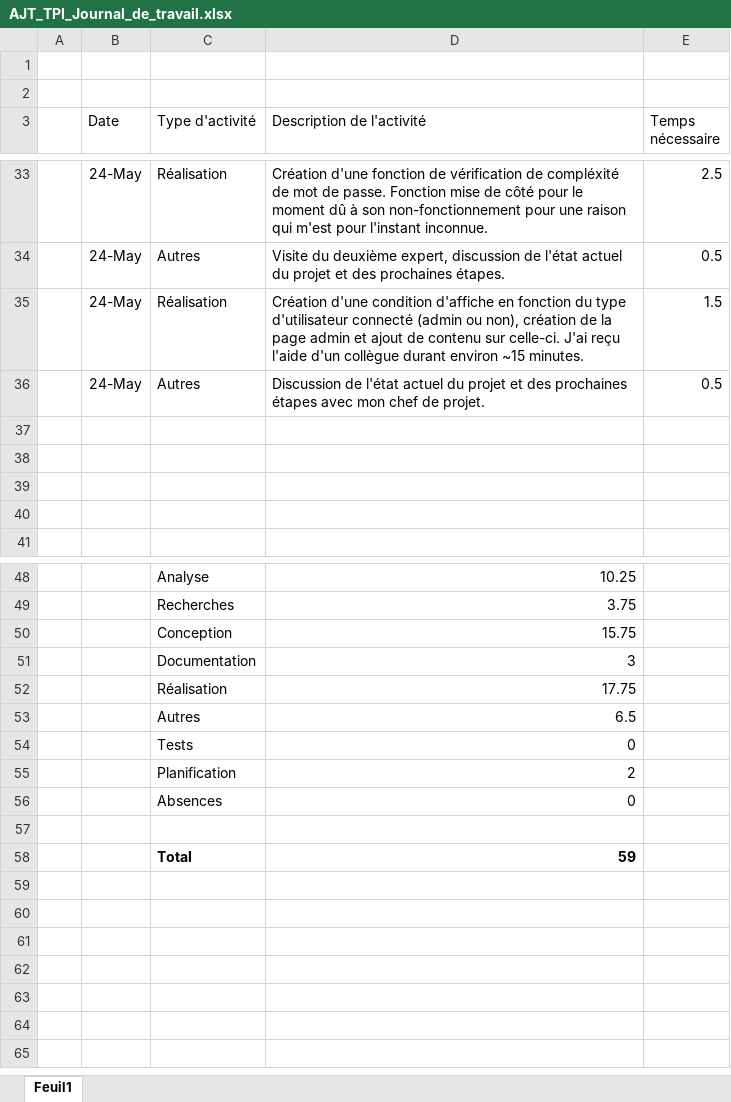
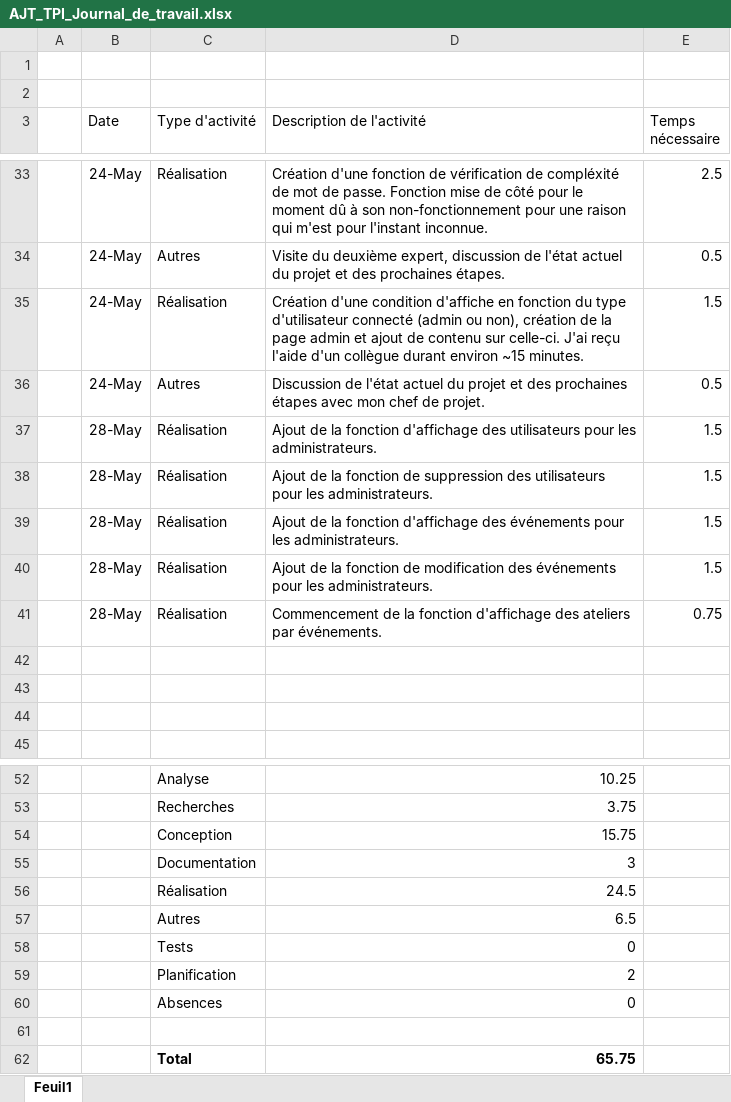
Before and after one commit to AnthonyJost/TPI_2019, an Excel workbook: Documentation/Journaux_de_travail/AJT_TPI_Journal_de_travail.xlsx, sheet Feuil1, drawn as a sheet; only a part is shown, gaps mark what is left out; values as stored, in another font and other column widths than the file's, no borders; table styles not drawn; addresses are those after the commit; the diff names each change by its address in the sheet, - before the commit and + after, or states it on an @@ line.

Commit message:
Ajout de la fonction de visualisation des ateliers et correction des erreurs

```diff
--- a/Documentation/Journaux_de_travail/AJT_TPI_Journal_de_travail.xlsx (sheet Feuil1)
+++ b/Documentation/Journaux_de_travail/AJT_TPI_Journal_de_travail.xlsx (sheet Feuil1)
-row 37: (empty)
+row 37:  | 28-May | Réalisation | Ajout de la fonction d'affichage des utilisateurs pour les administrateurs. | 1.5
+row 38:  | 28-May | Réalisation | Ajout de la fonction de suppression des utilisateurs pour les administrateurs. | 1.5
+row 39:  | 28-May | Réalisation | Ajout de la fonction d'affichage des événements pour les administrateurs. | 1.5
+row 40:  | 28-May | Réalisation | Ajout de la fonction de modification des événements pour les administrateurs. | 1.5
+row 41:  | 28-May | Réalisation | Commencement de la fonction d'affichage des ateliers par événements. | 0.75
-D56 (Description de l'activité): 17.75
+D56 (Description de l'activité): 24.5
-D62 (Description de l'activité): 59
+D62 (Description de l'activité): 65.75
```
Also changed, not shown: formulas that keep their value, 7 other files.
